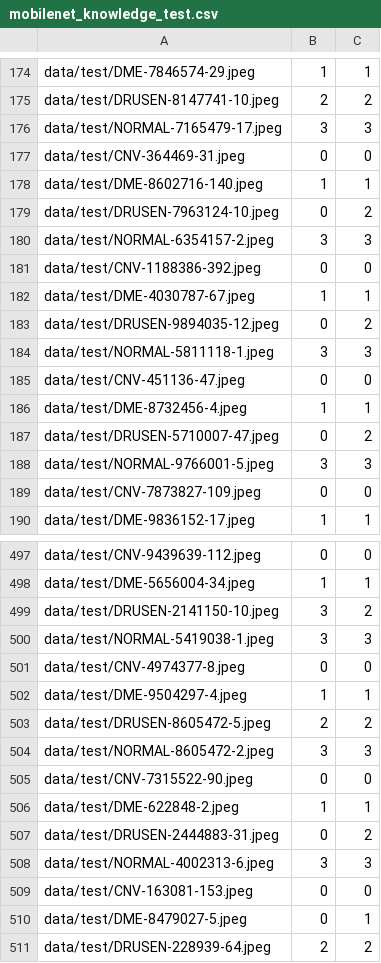
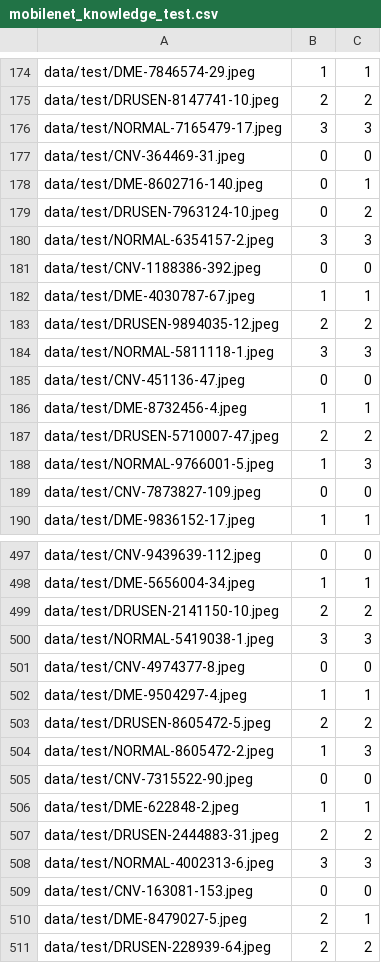
Before and after one commit to jingwenw15/retinal-oct, a CSV file: predictions/mobilenet_knowledge_test.csv, drawn as a sheet; only a part is shown, gaps mark what is left out; the diff covers the shown part only.

```diff
--- a/predictions/mobilenet_knowledge_test.csv
+++ b/predictions/mobilenet_knowledge_test.csv
@@ -177,3 +177,3 @@ data/test/NORMAL-7165479-17.jpeg,3,3
 data/test/CNV-364469-31.jpeg,0,0
-data/test/DME-8602716-140.jpeg,1,1
+data/test/DME-8602716-140.jpeg,0,1
 data/test/DRUSEN-7963124-10.jpeg,0,2
@@ -182,3 +182,3 @@ data/test/CNV-1188386-392.jpeg,0,0
 data/test/DME-4030787-67.jpeg,1,1
-data/test/DRUSEN-9894035-12.jpeg,0,2
+data/test/DRUSEN-9894035-12.jpeg,2,2
 data/test/NORMAL-5811118-1.jpeg,3,3
@@ -186,4 +186,4 @@ data/test/CNV-451136-47.jpeg,0,0
 data/test/DME-8732456-4.jpeg,1,1
-data/test/DRUSEN-5710007-47.jpeg,0,2
-data/test/NORMAL-9766001-5.jpeg,3,3
+data/test/DRUSEN-5710007-47.jpeg,2,2
+data/test/NORMAL-9766001-5.jpeg,1,3
 data/test/CNV-7873827-109.jpeg,0,0
@@ -498,3 +498,3 @@ data/test/CNV-9439639-112.jpeg,0,0
 data/test/DME-5656004-34.jpeg,1,1
-data/test/DRUSEN-2141150-10.jpeg,3,2
+data/test/DRUSEN-2141150-10.jpeg,2,2
 data/test/NORMAL-5419038-1.jpeg,3,3
@@ -503,9 +503,9 @@ data/test/DME-9504297-4.jpeg,1,1
 data/test/DRUSEN-8605472-5.jpeg,2,2
-data/test/NORMAL-8605472-2.jpeg,3,3
+data/test/NORMAL-8605472-2.jpeg,1,3
 data/test/CNV-7315522-90.jpeg,0,0
 data/test/DME-622848-2.jpeg,1,1
-data/test/DRUSEN-2444883-31.jpeg,0,2
+data/test/DRUSEN-2444883-31.jpeg,2,2
 data/test/NORMAL-4002313-6.jpeg,3,3
 data/test/CNV-163081-153.jpeg,0,0
-data/test/DME-8479027-5.jpeg,0,1
+data/test/DME-8479027-5.jpeg,2,1
 data/test/DRUSEN-228939-64.jpeg,2,2
```
Also changed, not shown: 180 edited cells elsewhere in this file, predictions/mobilenet_knowledge_dev.csv, predictions/net_knowledge_dev.csv, 1 other file.
